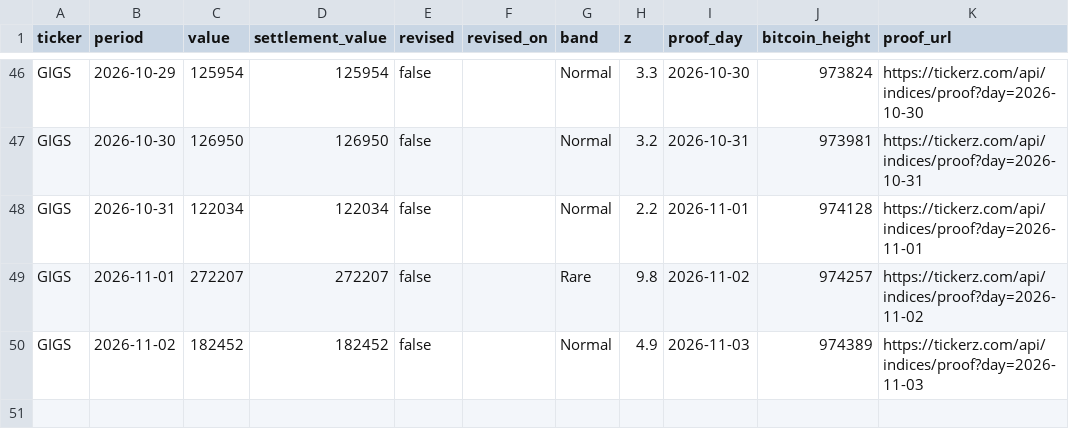
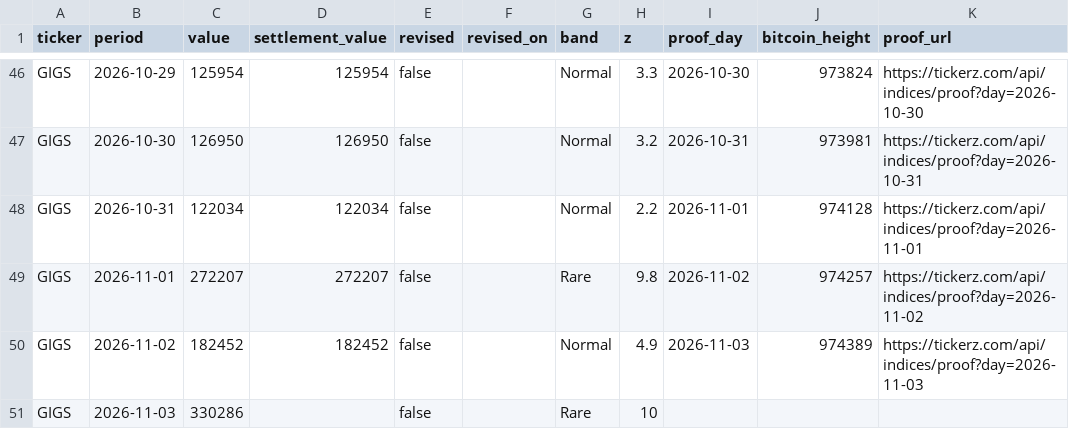
Before and after one commit to tickerzhq/tickerz-open, a CSV file: prints/GIGS.csv, drawn as a sheet; only a part is shown, gaps mark what is left out; the diff names each change by its address in the sheet, - before the commit and + after, or states it on an @@ line.

```diff
--- a/prints/GIGS.csv
+++ b/prints/GIGS.csv
+row 51: GIGS | 2026-11-03 | 330286 |  | false |  | Rare | 10
```
Also changed, not shown: prints/MINTS.csv, prints/WAGE.csv.
